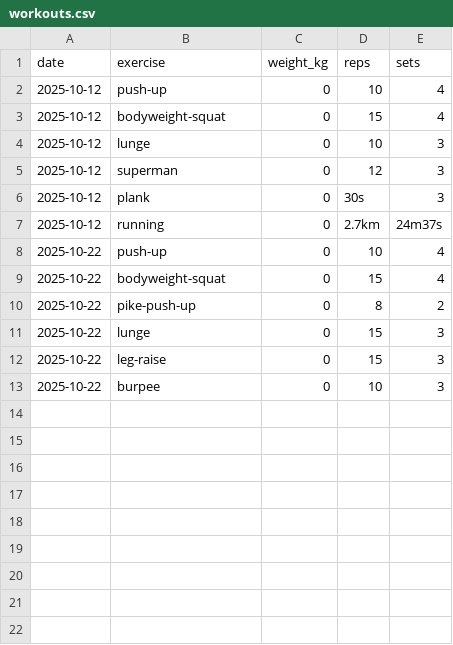
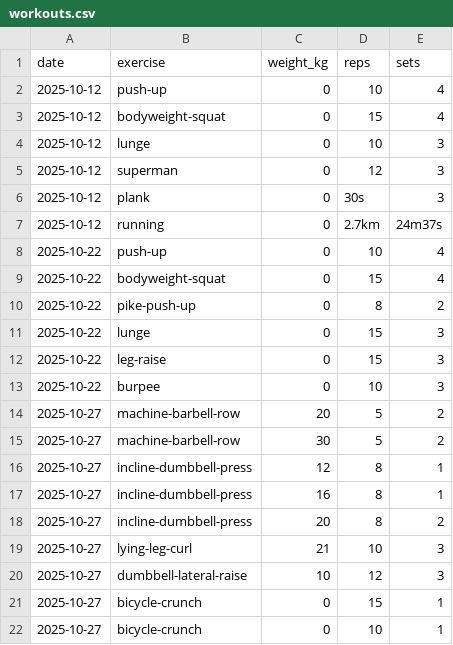
Before and after one commit to dalcon10028/health-manager, a CSV file: records/workouts.csv, drawn as a sheet.

Commit message:
Add workout guide and records for October 27, including feedback and new exercises

```diff
--- a/records/workouts.csv
+++ b/records/workouts.csv
@@ -13 +13,10 @@ date,exercise,weight_kg,reps,sets
 2025-10-22,burpee,0,10,3
+2025-10-27,machine-barbell-row,20,5,2
+2025-10-27,machine-barbell-row,30,5,2
+2025-10-27,incline-dumbbell-press,12,8,1
+2025-10-27,incline-dumbbell-press,16,8,1
+2025-10-27,incline-dumbbell-press,20,8,2
+2025-10-27,lying-leg-curl,21,10,3
+2025-10-27,dumbbell-lateral-raise,10,12,3
+2025-10-27,bicycle-crunch,0,15,1
+2025-10-27,bicycle-crunch,0,10,1
```
Also changed, not shown: 1 other file.
